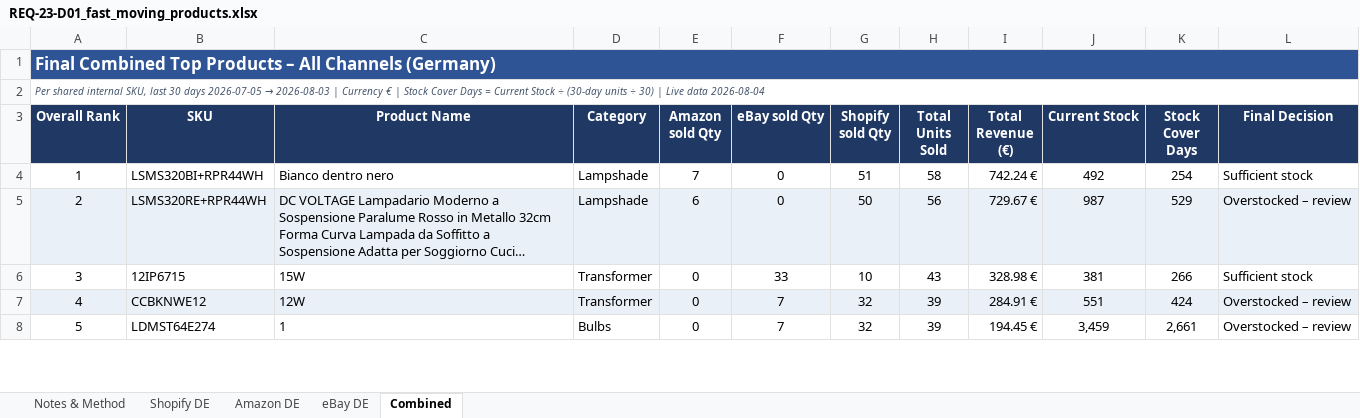
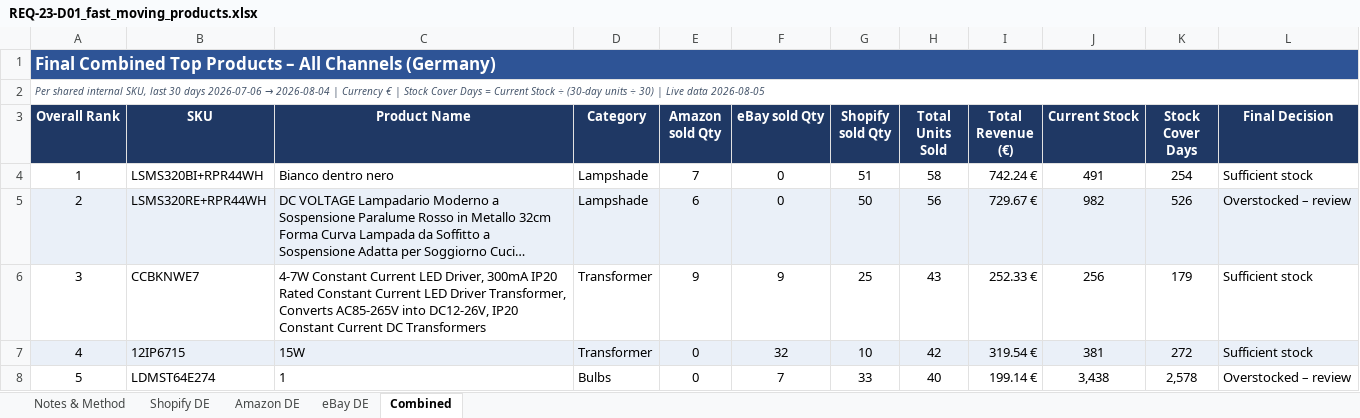
Before and after one commit to digitwebabiraj-byte/abiraj_aios, an Excel workbook: development/abiraj_mini_aios_workbench/projects/PRJ-2026-020_fast-moving-products/evidence/final_outputs/REQ-23_fast-moving-products/REQ-23-D01_fast_moving_products.xlsx, sheet Combined, drawn as a sheet; only a part is shown; long unchanged cells end in …; values as stored, in another font and other column widths than the file's, no borders; the diff covers the shown part only; the diff names each change by its address in the sheet, - before the commit and + after, or states it on an @@ line.

```diff
--- a/development/abiraj_mini_aios_workbench/projects/PRJ-2026-020_fast-moving-products/evidence/final_outputs/REQ-23_fast-moving-products/REQ-23-D01_fast_moving_products.xlsx (sheet Combined)
+++ b/development/abiraj_mini_aios_workbench/projects/PRJ-2026-020_fast-moving-products/evidence/final_outputs/REQ-23_fast-moving-products/REQ-23-D01_fast_moving_products.xlsx (sheet Combined)
@@ A2 (Overall Rank): …30 days 2026-07-05 → 2026-08-03 | Currency € | Stock Cover Days = Current Stock ÷ (30-day units ÷ 30) | Live data 2026-08-04 → …30 days 2026-07-06 → 2026-08-04 | Currency € | Stock Cover Days = Current Stock ÷ (30-day units ÷ 30) | Live data 2026-08-05 @@
-J4 (Current Stock): 492
+J4 (Current Stock): 491
-J5 (Current Stock): 987
+J5 (Current Stock): 982
-K5 (Stock Cover Days): 529
+K5 (Stock Cover Days): 526
-B6 (SKU): 12IP6715
+B6 (SKU): CCBKNWE7
-C6 (Product Name): 15W
+C6 (Product Name): 4-7W Constant Current LED Driver, 300mA IP20 Rated Constant Current LED Driver Transformer, Converts AC85-265V into DC12-26V, IP20 Constant Current DC Transformers
-E6 (Amazon sold Qty): 0
+E6 (Amazon sold Qty): 9
-F6 (eBay sold Qty): 33
+F6 (eBay sold Qty): 9
-G6 (Shopify sold Qty): 10
+G6 (Shopify sold Qty): 25
-I6 (Total Revenue (€)): 328.98 €
+I6 (Total Revenue (€)): 252.33 €
-J6 (Current Stock): 381
+J6 (Current Stock): 256
-K6 (Stock Cover Days): 266
+K6 (Stock Cover Days): 179
-B7 (SKU): CCBKNWE12
+B7 (SKU): 12IP6715
-C7 (Product Name): 12W
+C7 (Product Name): 15W
-F7 (eBay sold Qty): 7
+F7 (eBay sold Qty): 32
-G7 (Shopify sold Qty): 32
+G7 (Shopify sold Qty): 10
-H7 (Total Units Sold): 39
+H7 (Total Units Sold): 42
-I7 (Total Revenue (€)): 284.91 €
+I7 (Total Revenue (€)): 319.54 €
-J7 (Current Stock): 551
+J7 (Current Stock): 381
-K7 (Stock Cover Days): 424
+K7 (Stock Cover Days): 272
-L7 (Final Decision): Overstocked – review
+L7 (Final Decision): Sufficient stock
-G8 (Shopify sold Qty): 32
+G8 (Shopify sold Qty): 33
-H8 (Total Units Sold): 39
+H8 (Total Units Sold): 40
-I8 (Total Revenue (€)): 194.45 €
+I8 (Total Revenue (€)): 199.14 €
-J8 (Current Stock): 3,459
+J8 (Current Stock): 3,438
-K8 (Stock Cover Days): 2,661
+K8 (Stock Cover Days): 2,578
```
Also changed, not shown: 3 added rows, 3 removed rows, 69 edited cells and cell formats elsewhere in this sheet, sheet eBay DE, sheet Shopify DE, sheet Amazon DE, sheet Notes & Method, 4 other files.
